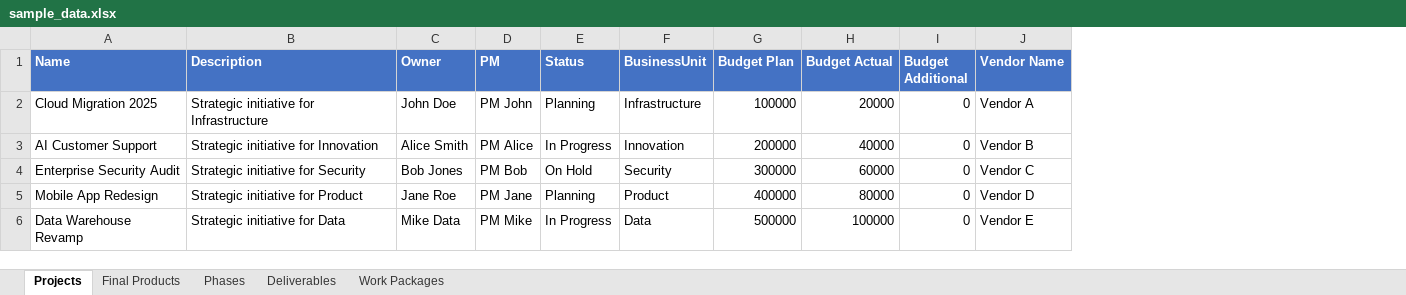
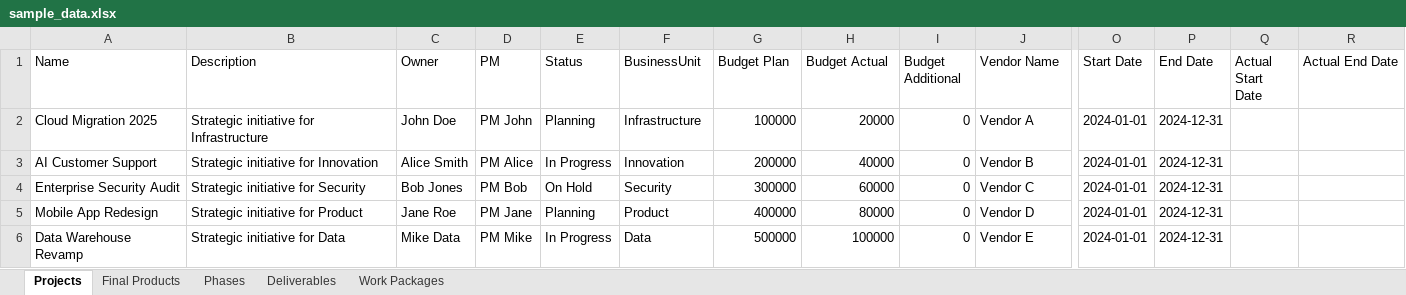
Before and after one commit to bonze/it-portfolio-manager, an Excel workbook: public/sample_data.xlsx, sheet Projects, drawn as a sheet; only a part is shown, gaps mark what is left out; values as stored, in another font and other column widths than the file's, no borders; the diff covers the shown part only; the diff names each change by its address in the sheet, - before the commit and + after, or states it on an @@ line.

Commit message:
chore: update excel templates and sample data with timeline columns

```diff
--- a/public/sample_data.xlsx (sheet Projects)
+++ b/public/sample_data.xlsx (sheet Projects)
+column O (Start Date), rows 2-6: all 2024-01-01
+column P (End Date), rows 2-6: all 2024-12-31
+column Q (Actual Start Date), empty
+column R (Actual End Date), empty
@@ A1:J1 fill: #4472C4 → none, bold: on → off, text colour: #FFFFFF → black @@
```
Also changed, not shown: cell formats elsewhere in this sheet, sheet Phases, sheet Deliverables, sheet Work Packages, sheet Final Products, public/project_template.xlsx.
